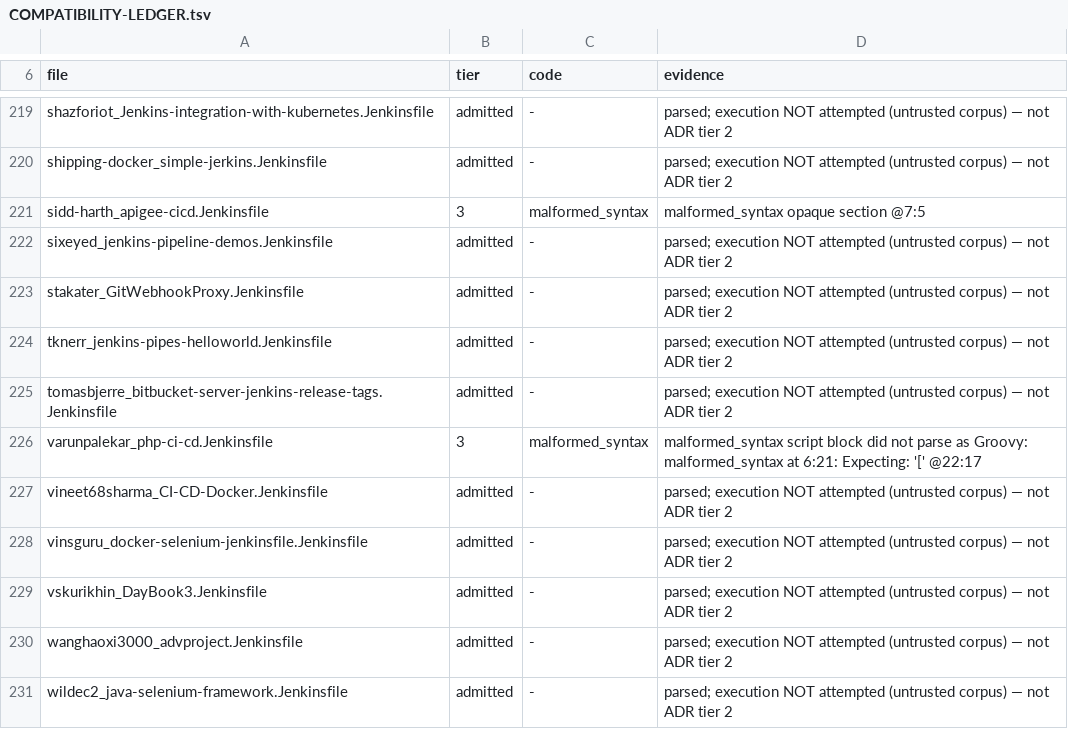
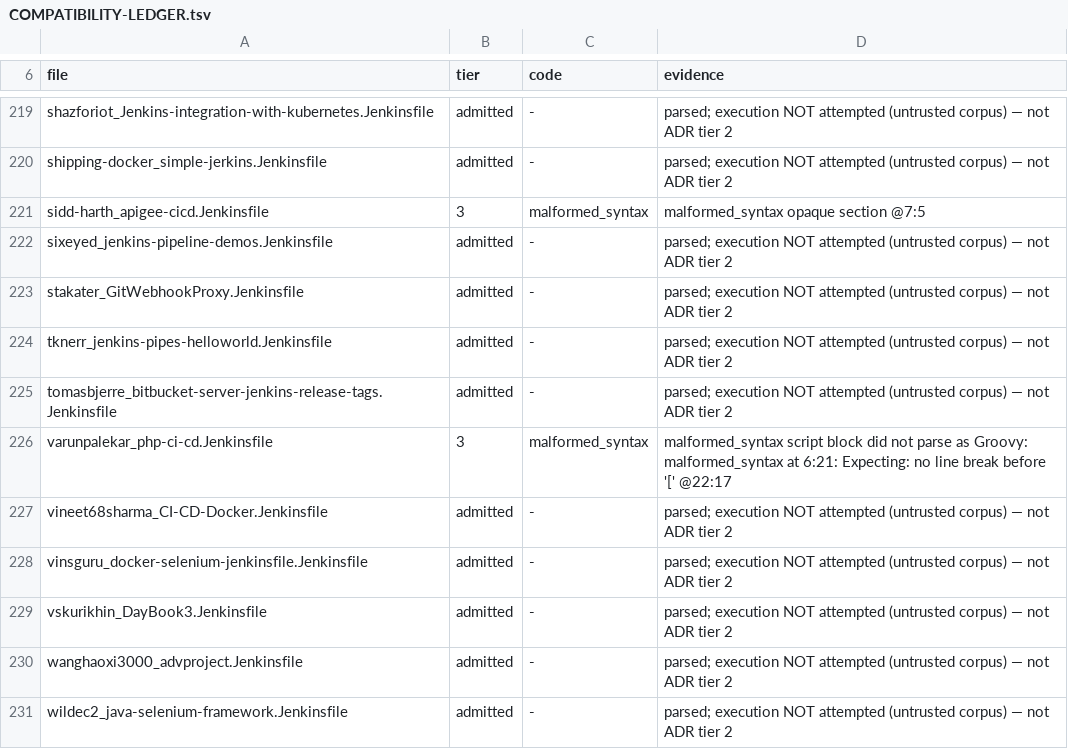
Before and after one commit to SuperBadLabs/Fogell, a TSV file: docs/COMPATIBILITY-LEDGER.tsv, drawn as a sheet; only a part is shown, gaps mark what is left out.

Commit message:
FG-187: the stated limit was a silent false success, not a safe narrowing
The newline guard walked back over spaces and tabs only. I recorded the gap — a
comment between the break and the `[` defeats it — and called it safe because it
"errs toward the OLD behaviour rather than toward a new refusal".

Wrong about the direction, which is the whole finding. In that shape the old
behaviour drops work SILENTLY: `def xs = [1, 2]` then `/* c */ [0].each { … }`
swallows the second statement into an index expression, never runs its block,
and reports success. A limitation that quietly drops work is not a narrower fix;
it is the defect with a smaller footprint, and I filed it as a virtue.

The scan now steps back over block comments and counts a break inside one. A
line comment needs no special case: it cannot sit between a break and a `[`
without its own terminating break, so meeting one already means a break.

FOUR SPELLINGS MEASURED, all now correct: a block comment before the `[`, a
MULTI-LINE block comment, a line comment, and the control that keeps the rule
narrow — `xs /* pick */ [1]` on one line is still an index, so stepping over a
comment must not become refusing one.

The receipt gains comment.txt for the spelling that defeated the first version.
Caught by the pre-push verifier, which explicitly distinguished it from the
documentation class it had been reporting all night: "this is not the repeated
stale documentation-overclaim class above; it is an executable false-success
parser case."

Suite 161, all tier 1. Gate green.

```diff
--- a/docs/COMPATIBILITY-LEDGER.tsv
+++ b/docs/COMPATIBILITY-LEDGER.tsv
@@ -225,3 +225,3 @@ tknerr_jenkins-pipes-helloworld.Jenkinsfile	admitted	-	parsed; execution NOT att
 tomasbjerre_bitbucket-server-jenkins-release-tags.Jenkinsfile	admitted	-	parsed; execution NOT attempted (untrusted corpus) — not ADR tier 2
-varunpalekar_php-ci-cd.Jenkinsfile	3	malformed_syntax	malformed_syntax script block did not parse as Groovy: malformed_syntax at 6:21: Expecting: '[' @22:17
+varunpalekar_php-ci-cd.Jenkinsfile	3	malformed_syntax	malformed_syntax script block did not parse as Groovy: malformed_syntax at 6:21: Expecting: no line break before '[' @22:17
 vineet68sharma_CI-CD-Docker.Jenkinsfile	admitted	-	parsed; execution NOT attempted (untrusted corpus) — not ADR tier 2
```
Also changed, not shown: 5 other files.
